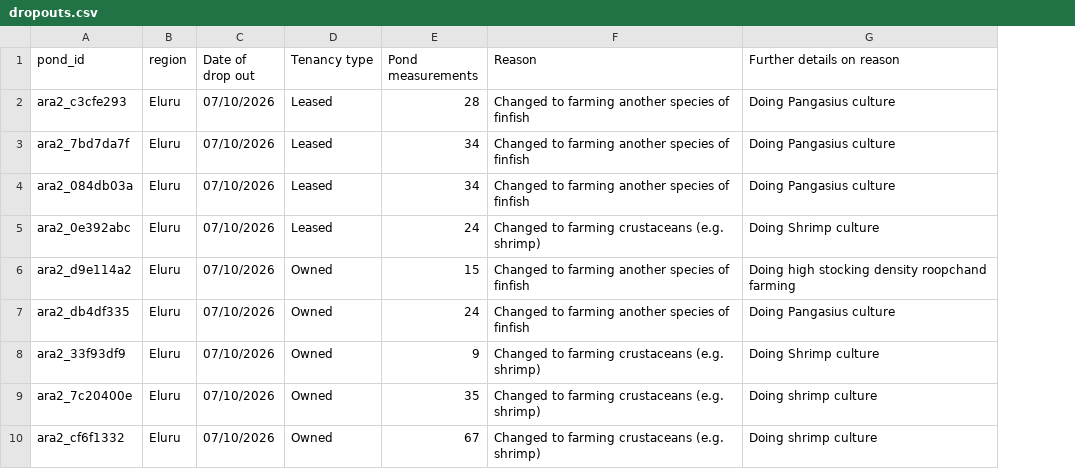
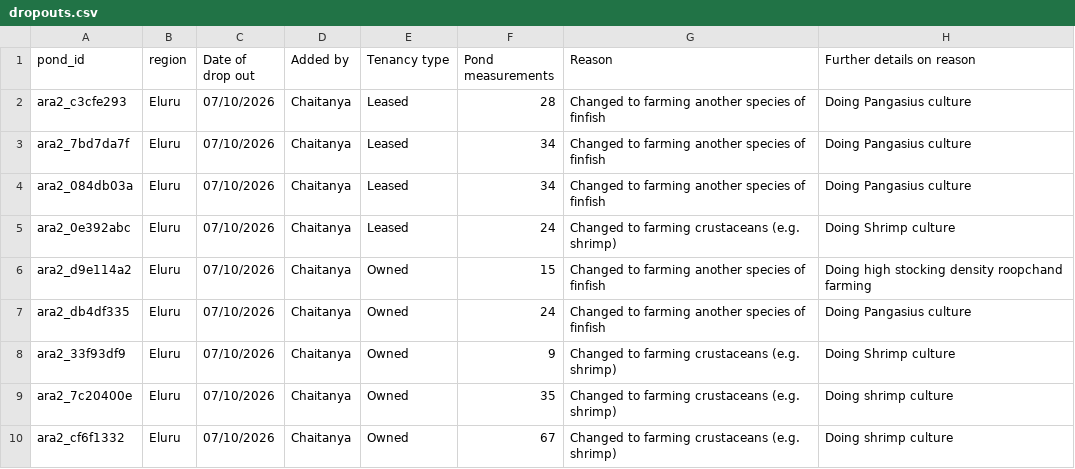
Before and after one commit to fish-welfare-initiative/fwi-farm-data-india, a CSV file: data/dropouts.csv, drawn as a sheet; only a part is shown; the diff names each change by its address in the sheet, - before the commit and + after, or states it on an @@ line.

```diff
--- a/data/dropouts.csv
+++ b/data/dropouts.csv
+column D (Added by), rows 2-10: all Chaitanya
```
Also changed, not shown: data/enrolled_ponds.csv, 6 other files.
